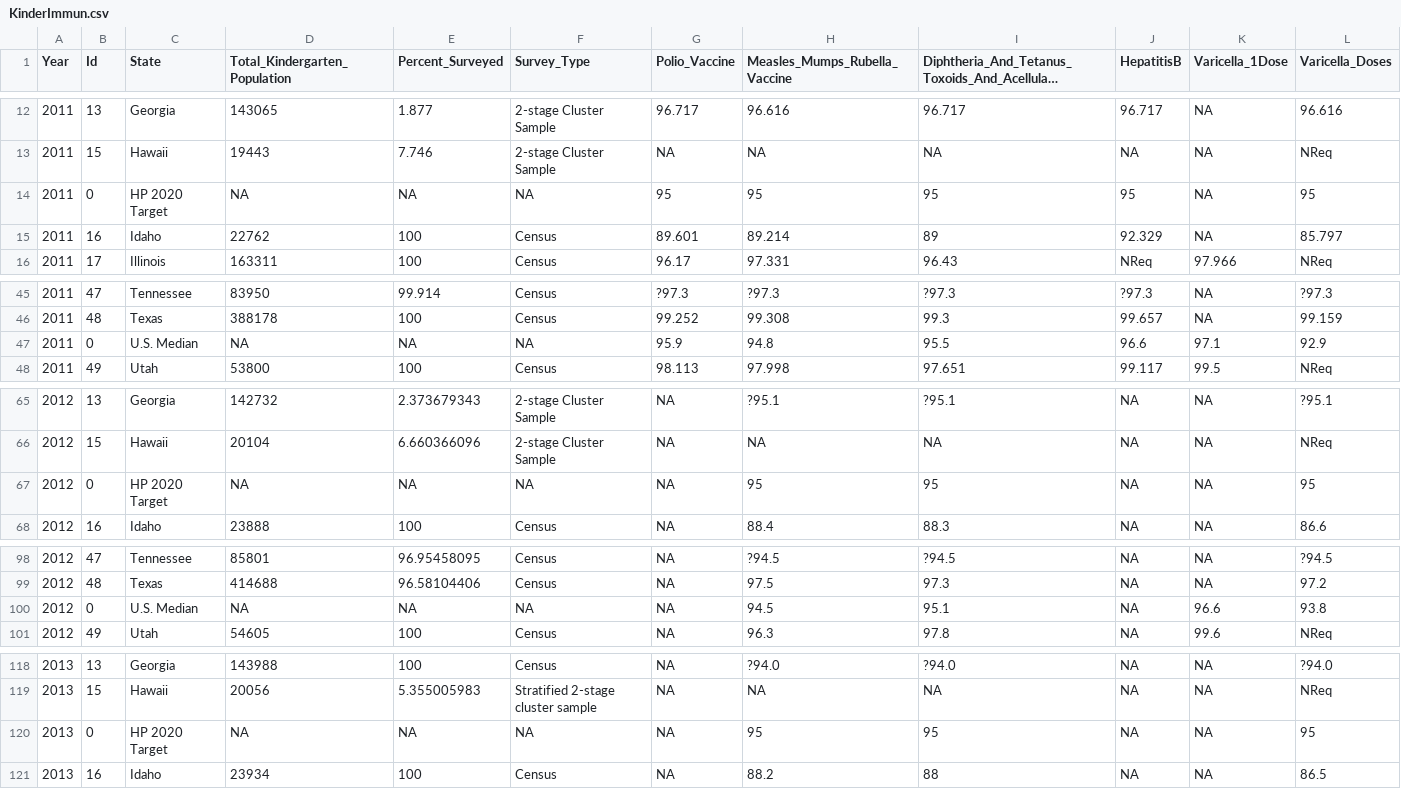
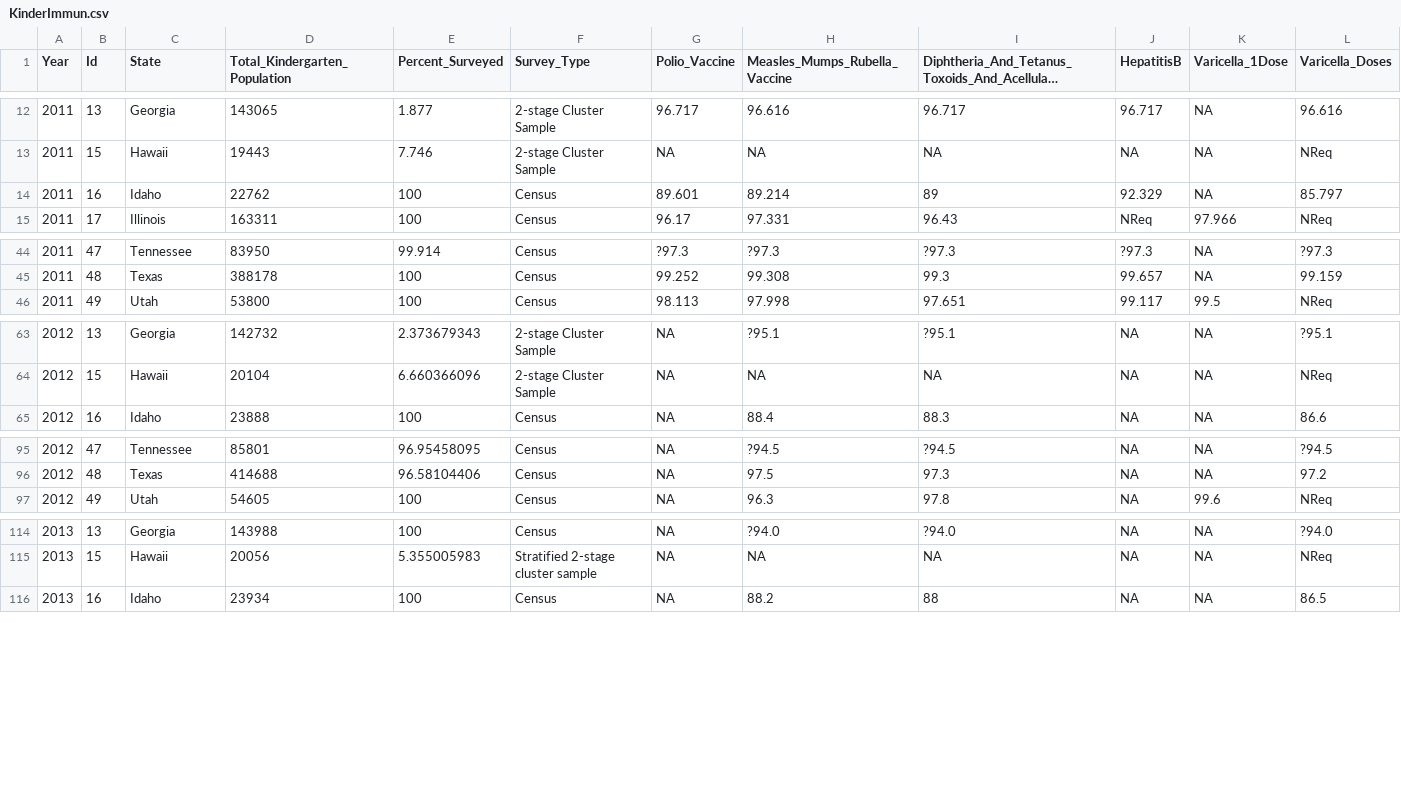
Before and after one commit to LillyanPan/Data-HP, a CSV file: client/data/KinderImmun.csv, drawn as a sheet; only a part is shown, gaps mark what is left out; long unchanged cells end in …; the diff covers the shown part only; the diff names each change by its address in the sheet, - before the commit and + after, or states it on an @@ line.

Commit message:
data

```diff
--- a/client/data/KinderImmun.csv
+++ b/client/data/KinderImmun.csv
-row 14: 2011 | 0 | HP 2020 Target | NA | NA | NA | 95 | 95 | 95 | 95 | NA | 95
-row 47: 2011 | 0 | U.S. Median | NA | NA | NA | 95.9 | 94.8 | 95.5 | 96.6 | 97.1 | 92.9
-row 67: 2012 | 0 | HP 2020 Target | NA | NA | NA | NA | 95 | 95 | NA | NA | 95
-row 100: 2012 | 0 | U.S. Median | NA | NA | NA | NA | 94.5 | 95.1 | NA | 96.6 | 93.8
-row 120: 2013 | 0 | HP 2020 Target | NA | NA | NA | NA | 95 | 95 | NA | NA | 95
```
Also changed, not shown: 3 removed rows elsewhere in this file, client/data/MentalHealthPop.csv, 5 other files.
